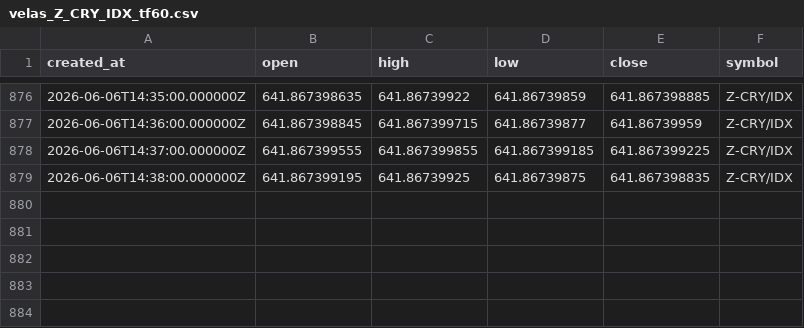
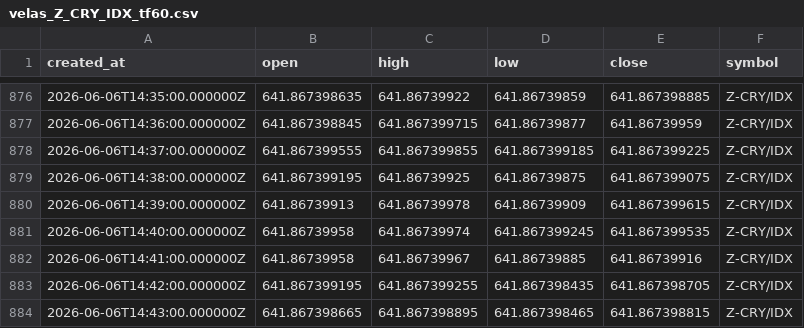
Before and after one commit to Rdelarosa33/proyecto1, a CSV file: velas_Z_CRY_IDX_tf60.csv, drawn as a sheet; only a part is shown, gaps mark what is left out.

```diff
--- a/velas_Z_CRY_IDX_tf60.csv
+++ b/velas_Z_CRY_IDX_tf60.csv
@@ -878,2 +878,7 @@ created_at,open,high,low,close,symbol
 2026-06-06T14:37:00.000000Z,641.867399555,641.867399855,641.867399185,641.867399225,Z-CRY/IDX
-2026-06-06T14:38:00.000000Z,641.867399195,641.86739925,641.86739875,641.867398835,Z-CRY/IDX
+2026-06-06T14:38:00.000000Z,641.867399195,641.86739925,641.86739875,641.867399075,Z-CRY/IDX
+2026-06-06T14:39:00.000000Z,641.86739913,641.86739978,641.86739909,641.867399615,Z-CRY/IDX
+2026-06-06T14:40:00.000000Z,641.86739958,641.86739974,641.867399245,641.867399535,Z-CRY/IDX
+2026-06-06T14:41:00.000000Z,641.86739958,641.86739967,641.86739885,641.86739916,Z-CRY/IDX
+2026-06-06T14:42:00.000000Z,641.867399195,641.867399255,641.867398435,641.867398705,Z-CRY/IDX
+2026-06-06T14:43:00.000000Z,641.867398665,641.867398895,641.867398465,641.867398815,Z-CRY/IDX
```
